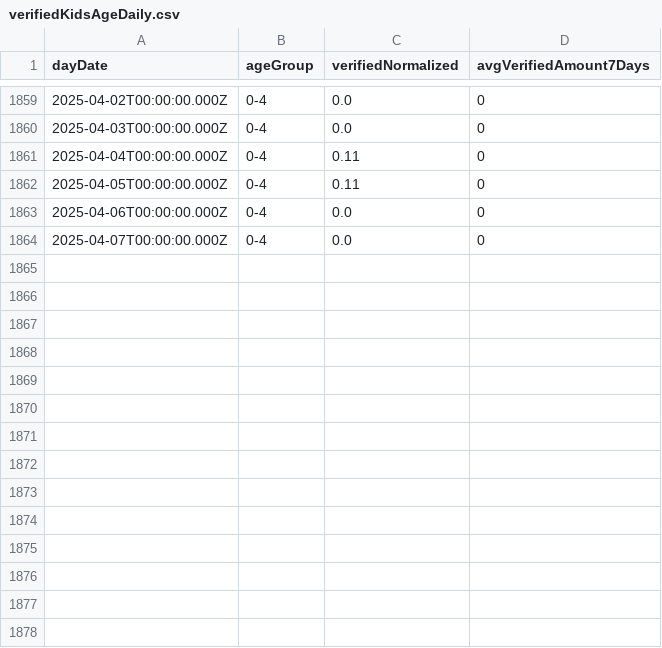
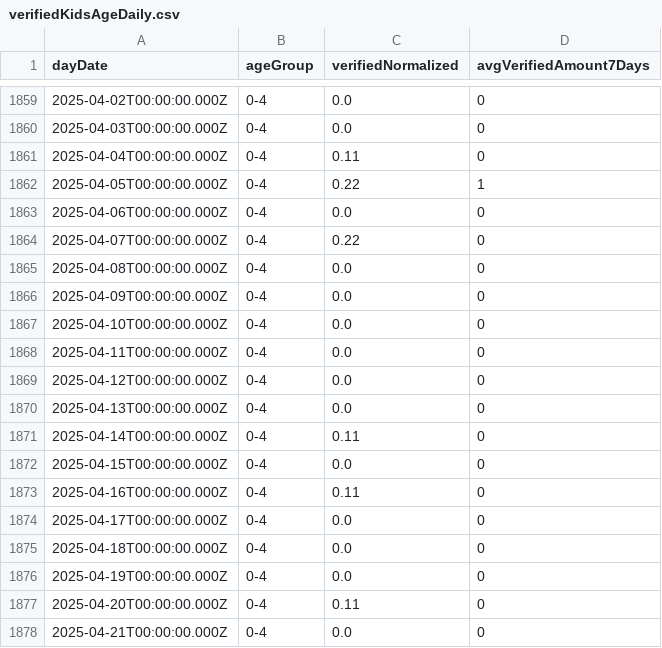
Before and after one commit to yuval-harpaz/covid-19-israel-matlab, a CSV file: data/Israel/verifiedKidsAgeDaily.csv, drawn as a sheet; only a part is shown, gaps mark what is left out.

```diff
--- a/data/Israel/verifiedKidsAgeDaily.csv
+++ b/data/Israel/verifiedKidsAgeDaily.csv
@@ -1861,4 +1861,18 @@ dayDate,ageGroup,verifiedNormalized,avgVerifiedAmount7Days
 2025-04-04T00:00:00.000Z,0-4,0.11,0
-2025-04-05T00:00:00.000Z,0-4,0.11,0
+2025-04-05T00:00:00.000Z,0-4,0.22,1
 2025-04-06T00:00:00.000Z,0-4,0.0,0
-2025-04-07T00:00:00.000Z,0-4,0.0,0
+2025-04-07T00:00:00.000Z,0-4,0.22,0
+2025-04-08T00:00:00.000Z,0-4,0.0,0
+2025-04-09T00:00:00.000Z,0-4,0.0,0
+2025-04-10T00:00:00.000Z,0-4,0.0,0
+2025-04-11T00:00:00.000Z,0-4,0.0,0
+2025-04-12T00:00:00.000Z,0-4,0.0,0
+2025-04-13T00:00:00.000Z,0-4,0.0,0
+2025-04-14T00:00:00.000Z,0-4,0.11,0
+2025-04-15T00:00:00.000Z,0-4,0.0,0
+2025-04-16T00:00:00.000Z,0-4,0.11,0
+2025-04-17T00:00:00.000Z,0-4,0.0,0
+2025-04-18T00:00:00.000Z,0-4,0.0,0
+2025-04-19T00:00:00.000Z,0-4,0.0,0
+2025-04-20T00:00:00.000Z,0-4,0.11,0
+2025-04-21T00:00:00.000Z,0-4,0.0,0
```
Also changed, not shown: data/Israel/SeriousVaccinationStatusDaily.csv, data/Israel/deadPatientsPerDate.csv, 2 other files.
